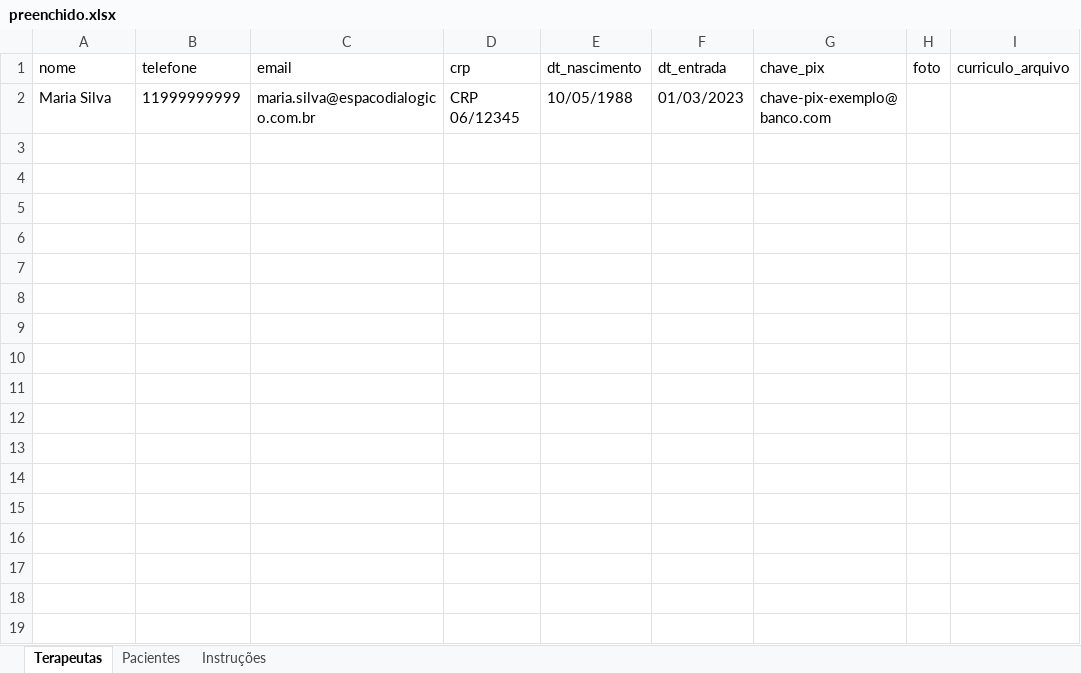
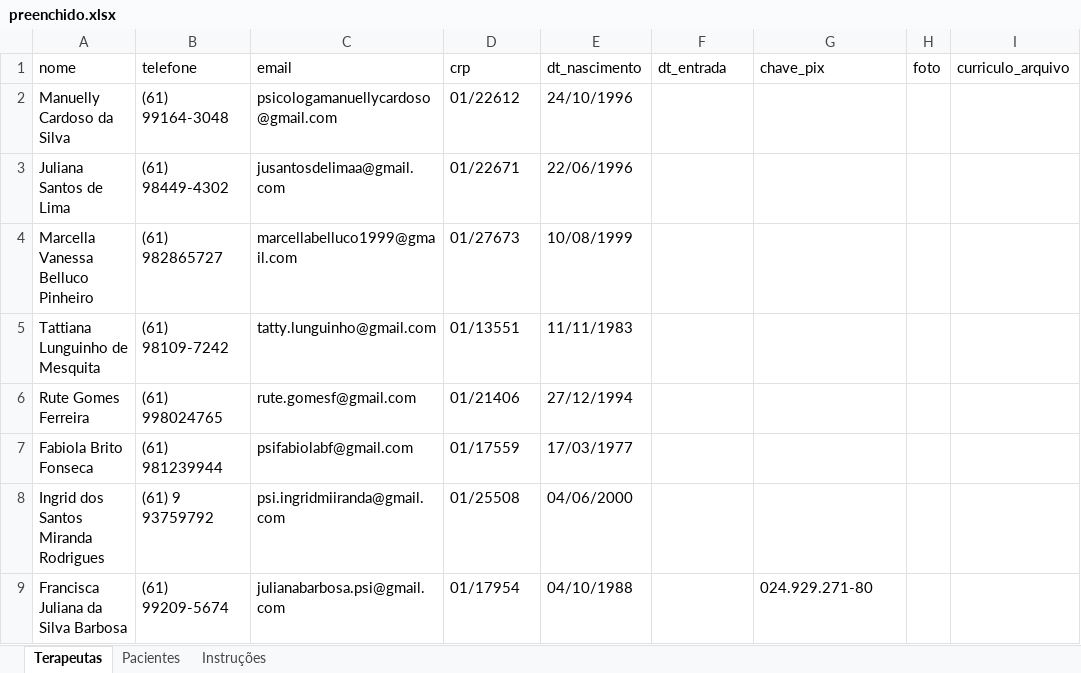
Before and after one commit to danilo-marra/espaco-dialogico, an Excel workbook: infra/data/preenchido.xlsx, sheet Terapeutas, drawn as a sheet; values as stored, in another font and other column widths than the file's, no borders; removed rows and columns are numbered as before the commit, all else as after; the diff names each change by its address in the sheet, - before the commit and + after, or states it on an @@ line.

```diff
--- a/infra/data/preenchido.xlsx (sheet Terapeutas)
+++ b/infra/data/preenchido.xlsx (sheet Terapeutas)
-row 2: Maria Silva | 11999999999 | maria.silva@espacodialogico.com.br | CRP 06/12345 | 10/05/1988 | 01/03/2023 | chave-pix-exemplo@banco.com
+row 2: Manuelly Cardoso da Silva | (61) 99164-3048 | psicologamanuellycardoso@gmail.com | 01/22612 | 24/10/1996
+row 3: Juliana Santos de Lima | (61) 98449-4302 | jusantosdelimaa@gmail.com | 01/22671 | 22/06/1996
+row 4: Marcella Vanessa Belluco Pinheiro | (61) 982865727 | marcellabelluco1999@gmail.com | 01/27673 | 10/08/1999
+row 5: Tattiana Lunguinho de Mesquita | (61) 98109-7242 | tatty.lunguinho@gmail.com | 01/13551 | 11/11/1983
+row 6: Rute Gomes Ferreira | (61) 998024765 | rute.gomesf@gmail.com | 01/21406 | 27/12/1994
+row 7: Fabiola Brito Fonseca | (61) 981239944 | psifabiolabf@gmail.com | 01/17559 | 17/03/1977
+row 8: Ingrid dos Santos Miranda Rodrigues | (61) 9 93759792 | psi.ingridmiiranda@gmail.com | 01/25508 | 04/06/2000
+row 9: Francisca Juliana da Silva Barbosa | (61) 99209-5674 | julianabarbosa.psi@gmail.com | 01/17954 | 04/10/1988 |  | 024.929.271-80
```
Also changed, not shown: sheet Pacientes, sheet Instruções, 3 other files.
